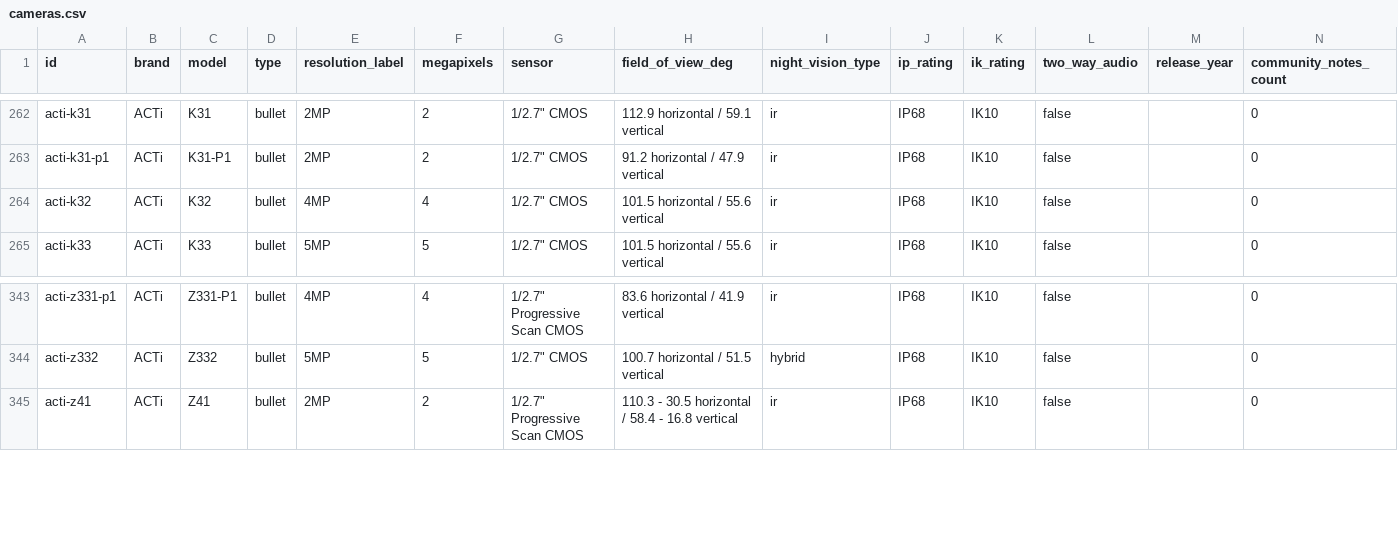
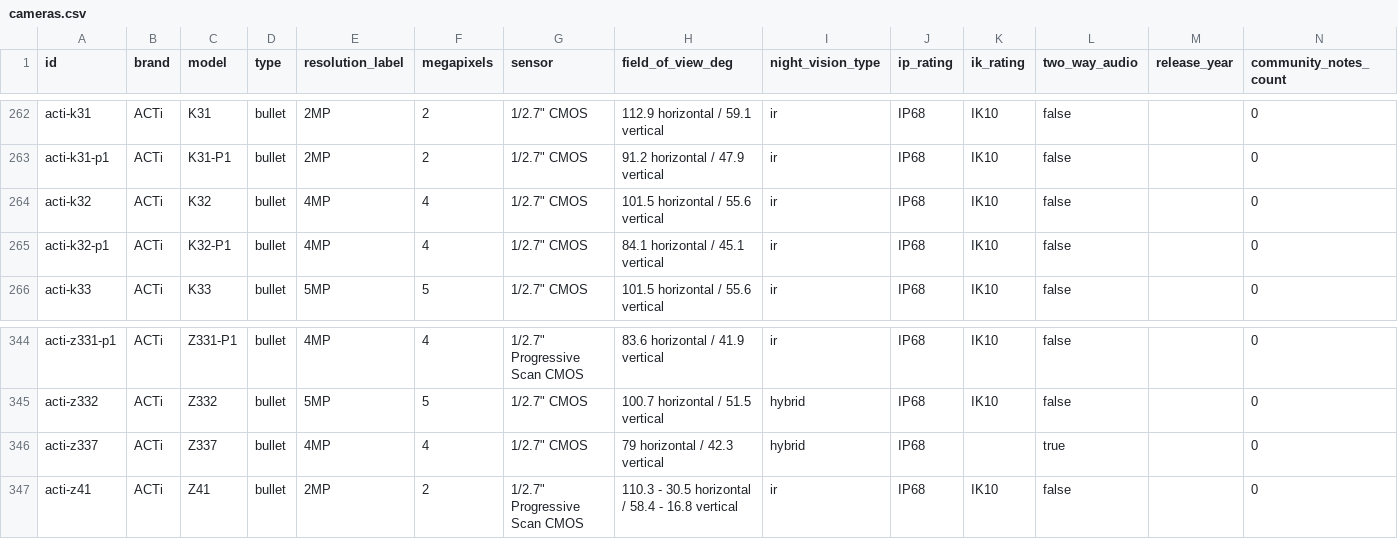
Before and after one commit to ch-bas/cctv-camera-database, a CSV file: data/cameras.csv, drawn as a sheet; only a part is shown, gaps mark what is left out.

Commit message:
build: regenerate data + docs for K32-P1, Z337, Y32 (3750 -> 3752)

```diff
--- a/data/cameras.csv
+++ b/data/cameras.csv
@@ -264,2 +264,3 @@ acti-k31-p1,ACTi,K31-P1,bullet,2MP,2,"1/2.7"" CMOS",91.2 horizontal / 47.9 verti
 acti-k32,ACTi,K32,bullet,4MP,4,"1/2.7"" CMOS",101.5 horizontal / 55.6 vertical,ir,IP68,IK10,false,,0
+acti-k32-p1,ACTi,K32-P1,bullet,4MP,4,"1/2.7"" CMOS",84.1 horizontal / 45.1 vertical,ir,IP68,IK10,false,,0
 acti-k33,ACTi,K33,bullet,5MP,5,"1/2.7"" CMOS",101.5 horizontal / 55.6 vertical,ir,IP68,IK10,false,,0
@@ -344,2 +345,3 @@ acti-z331-p1,ACTi,Z331-P1,bullet,4MP,4,"1/2.7"" Progressive Scan CMOS",83.6 hori
 acti-z332,ACTi,Z332,bullet,5MP,5,"1/2.7"" CMOS",100.7 horizontal / 51.5 vertical,hybrid,IP68,IK10,false,,0
+acti-z337,ACTi,Z337,bullet,4MP,4,"1/2.7"" CMOS",79 horizontal / 42.3 vertical,hybrid,IP68,,true,,0
 acti-z41,ACTi,Z41,bullet,2MP,2,"1/2.7"" Progressive Scan CMOS",110.3 - 30.5 horizontal / 58.4 - 16.8 vertical,ir,IP68,IK10,false,,0
```
Also changed, not shown: 5 other files.
